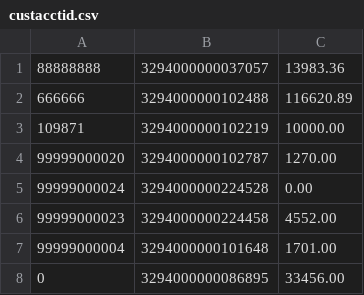
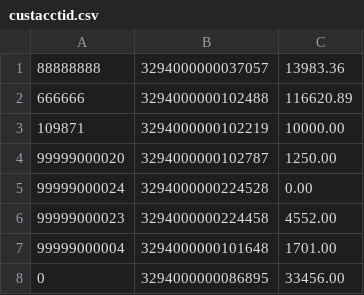
Before and after one commit to ZhuTiejun777/StudyJavaTestFrame, a CSV file: apiauto/data/custacctid.csv, drawn as a sheet.

```diff
--- a/apiauto/data/custacctid.csv
+++ b/apiauto/data/custacctid.csv
@@ -3,3 +3,3 @@
 109871,3294000000102219,10000.00
-99999000020,3294000000102787,1270.00
+99999000020,3294000000102787,1250.00
 99999000024,3294000000224528,0.00
```
Also changed, not shown: 2 other files.
